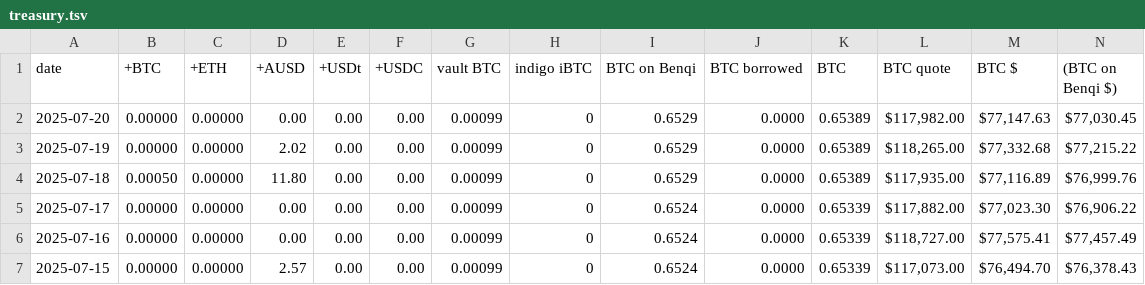
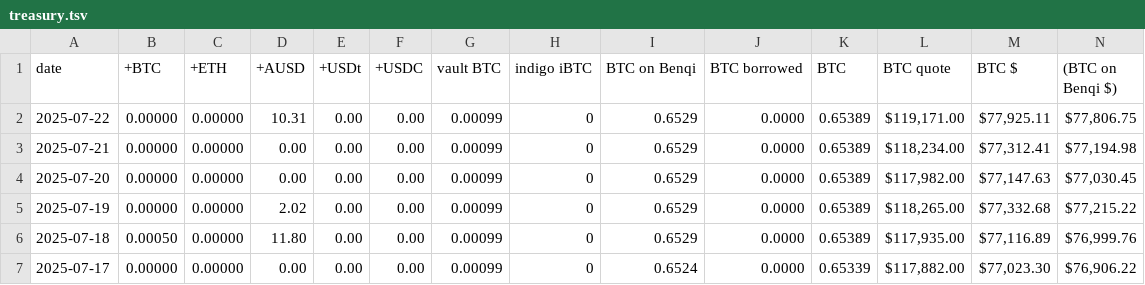
Before and after one commit to logicalgraphs/logicalgraphs.github.io, a TSV file: data/treasury.tsv, drawn as a sheet; only a part is shown; the shorter side is filled out with more unchanged rows; rows hold the shown columns only; the diff names each change by its address in the sheet, - before the commit and + after, or states it on an @@ line.

```diff
--- a/data/treasury.tsv
+++ b/data/treasury.tsv
+row 2: 2025-07-22 | 0.00000 | 0.00000 | 10.31 | 0.00 | 0.00 | 0.00099 | 0 | 0.6529 | 0.0000 | 0.65389 | $119,171.00 | $77,925.11 | $77,806.75
+row 3: 2025-07-21 | 0.00000 | 0.00000 | 0.00 | 0.00 | 0.00 | 0.00099 | 0 | 0.6529 | 0.0000 | 0.65389 | $118,234.00 | $77,312.41 | $77,194.98
```
Also changed, not shown: data/assets.tsv, data/dists.tsv, 2 other files.
